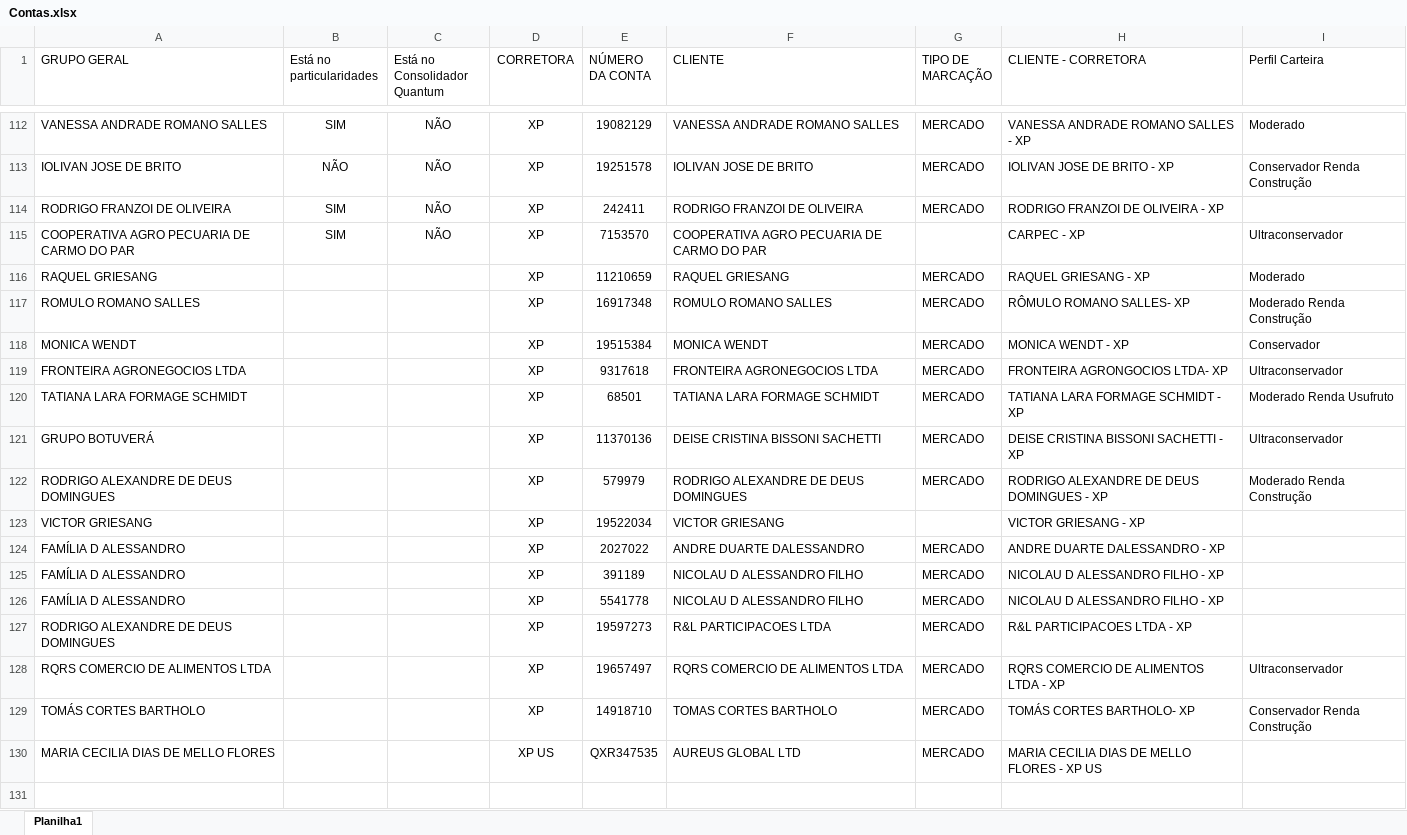
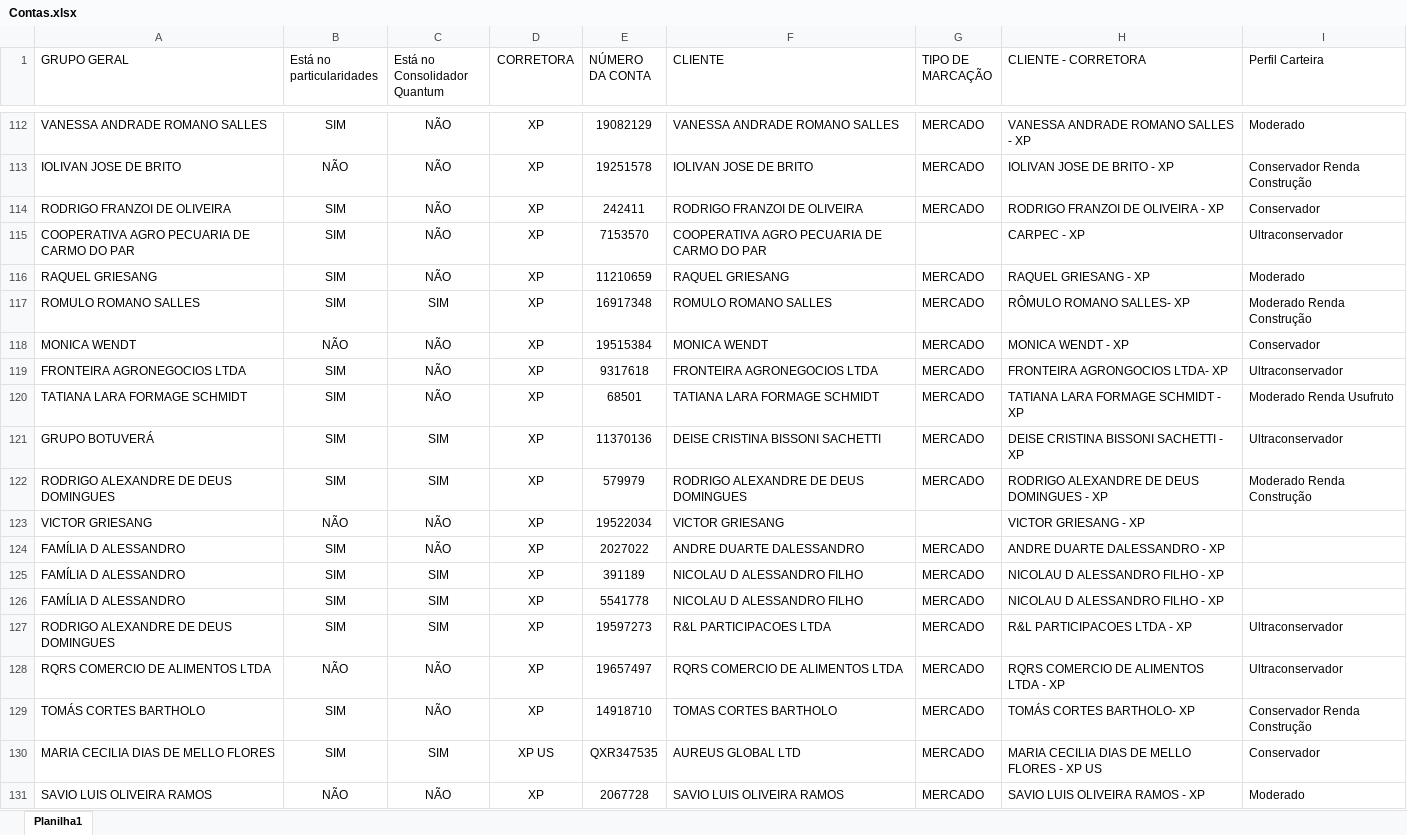
Before and after one commit to AloacaoMWealth/alocationmwealth, an Excel workbook: posicoes/Contas.xlsx, sheet Planilha1, drawn as a sheet; only a part is shown, gaps mark what is left out; values as stored, in another font and other column widths than the file's, no borders; the diff names each change by its address in the sheet, - before the commit and + after, or states it on an @@ line.

Commit message:
Add files via upload

```diff
--- a/posicoes/Contas.xlsx (sheet Planilha1)
+++ b/posicoes/Contas.xlsx (sheet Planilha1)
-I114 (Perfil Carteira): (empty)
+I114 (Perfil Carteira): Conservador
-B116:B117 (Está no particularidades): (empty)
+B116:B117 (Está no particularidades): SIM
-C116 (Está no Consolidador Quantum): (empty)
+C116 (Está no Consolidador Quantum): NÃO
-C117 (Está no Consolidador Quantum): (empty)
+C117 (Está no Consolidador Quantum): SIM
-B118 (Está no particularidades): (empty)
+B118 (Está no particularidades): NÃO
-C118:C120 (Está no Consolidador Quantum): (empty)
+C118:C120 (Está no Consolidador Quantum): NÃO
-B119:B122 (Está no particularidades): (empty)
+B119:B122 (Está no particularidades): SIM
-C121:C122 (Está no Consolidador Quantum): (empty)
+C121:C122 (Está no Consolidador Quantum): SIM
-B123 (Está no particularidades): (empty)
+B123 (Está no particularidades): NÃO
-C123:C124 (Está no Consolidador Quantum): (empty)
+C123:C124 (Está no Consolidador Quantum): NÃO
-B124:B127 (Está no particularidades): (empty)
+B124:B127 (Está no particularidades): SIM
-C125:C127 (Está no Consolidador Quantum): (empty)
+C125:C127 (Está no Consolidador Quantum): SIM
-I127 (Perfil Carteira): (empty)
+I127 (Perfil Carteira): Ultraconservador
-B128 (Está no particularidades): (empty)
+B128 (Está no particularidades): NÃO
-C128:C129 (Está no Consolidador Quantum): (empty)
+C128:C129 (Está no Consolidador Quantum): NÃO
-B129:B130 (Está no particularidades): (empty)
+B129:B130 (Está no particularidades): SIM
-C130 (Está no Consolidador Quantum): (empty)
+C130 (Está no Consolidador Quantum): SIM
-I130 (Perfil Carteira): (empty)
+I130 (Perfil Carteira): Conservador
+row 131: SAVIO LUIS OLIVEIRA RAMOS | NÃO | NÃO | XP | 2067728 | SAVIO LUIS OLIVEIRA RAMOS | MERCADO | SAVIO LUIS OLIVEIRA RAMOS - XP | Moderado
```
